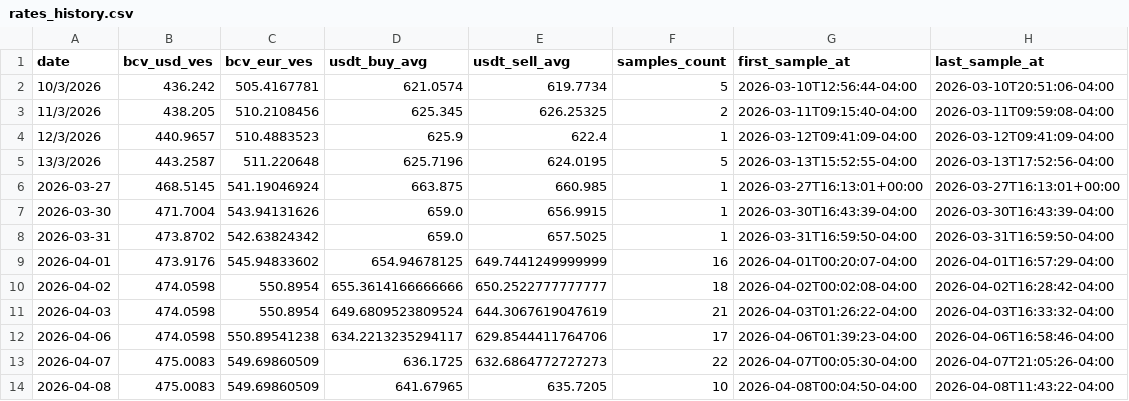
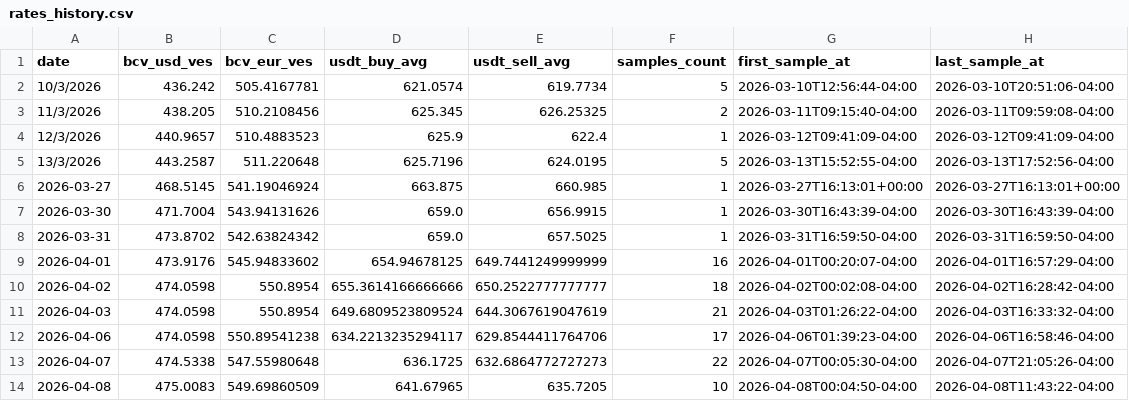
Before and after one commit to vhurdaneta/trmnl-currency-plugin, a CSV file: data/rates_history.csv, drawn as a sheet.

Commit message:
fix: corregir tasa incorrecta de fecha 07-04-2026

```diff
--- a/data/rates_history.csv
+++ b/data/rates_history.csv
@@ -12,3 +12,3 @@ date,bcv_usd_ves,bcv_eur_ves,usdt_buy_avg,usdt_sell_avg,samples_count,first_samp
 2026-04-06,474.0598,550.89541238,634.2213235294117,629.8544411764706,17,2026-04-06T01:39:23-04:00,2026-04-06T16:58:46-04:00
-2026-04-07,475.0083,549.69860509,636.1725,632.6864772727273,22,2026-04-07T00:05:30-04:00,2026-04-07T21:05:26-04:00
+2026-04-07,474.5338,547.55980648,636.1725,632.6864772727273,22,2026-04-07T00:05:30-04:00,2026-04-07T21:05:26-04:00
 2026-04-08,475.0083,549.69860509,641.67965,635.7205,10,2026-04-08T00:04:50-04:00,2026-04-08T11:43:22-04:00
```
